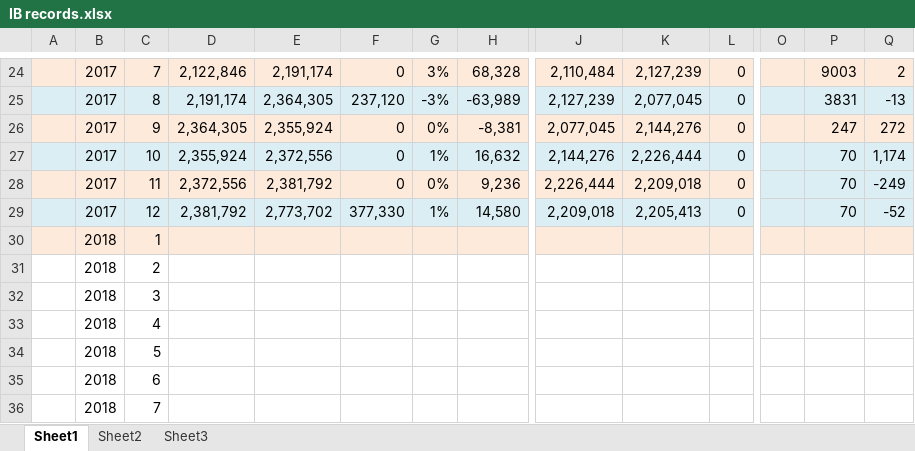
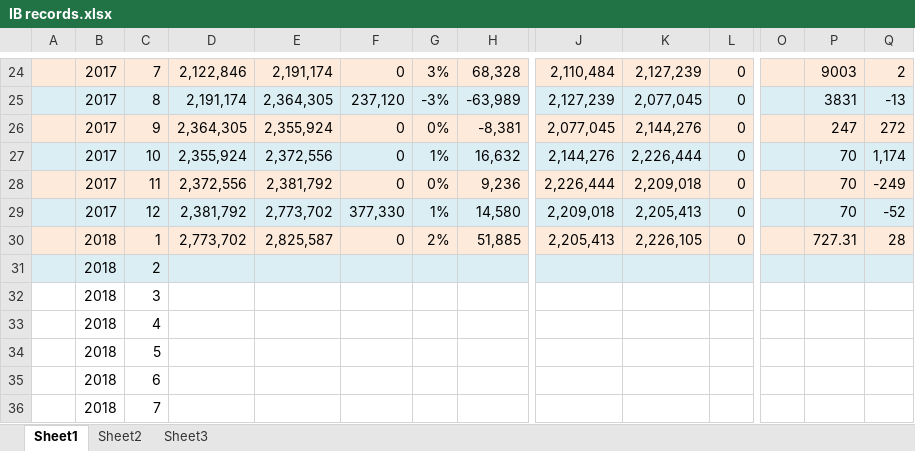
Before and after one commit to lukas1421/tradingFolder, an Excel workbook: IB records.xlsx, sheet Sheet1, drawn as a sheet; only a part is shown, gaps mark what is left out; values as stored, in another font and other column widths than the file's, no borders; removed rows and columns are numbered as before the commit, all else as after; rows hold the shown columns only; the diff covers the shown part only; the diff names each change by its address in the sheet, - before the commit and + after, or states it on an @@ line.

```diff
--- a/IB records.xlsx (sheet Sheet1)
+++ b/IB records.xlsx (sheet Sheet1)
-O28:Q28 fill: #DBEEF4
+O28:Q28 fill: #FDEADA
-row 30:  | 2018 | 1
+row 30:  | 2018 | 1 | 2,773,702 | 2,825,587 | 0 | 2% | 51,885 | 2,205,413 | 2,226,105 | 0 |  | 727.31 | 28
-A31:H31 fill: none
+A31:H31 fill: #DBEEF4
-J31:Q31 fill: none
+J31:Q31 fill: #DBEEF4
```
Also changed, not shown: cell formats elsewhere in this sheet, new.xlsx, 22 other files.
